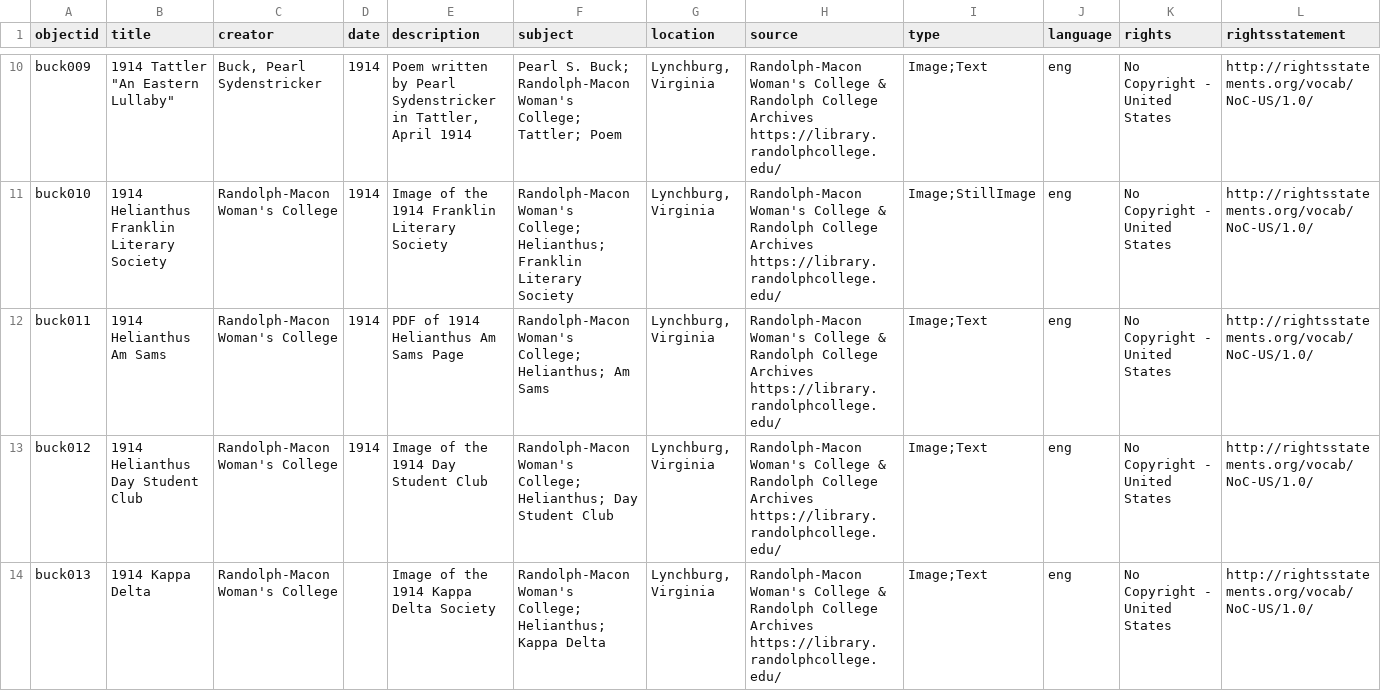
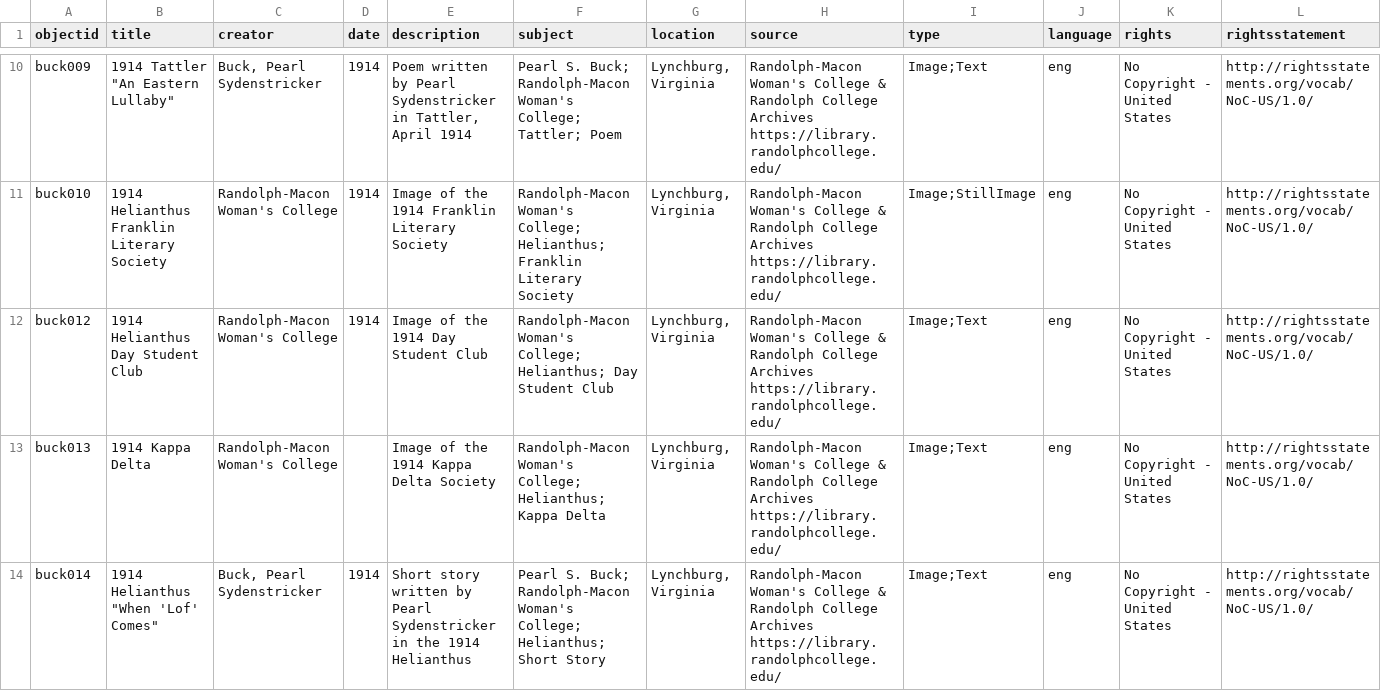
Before and after one commit to lleerandolph/buck-rmwc-draft, a CSV file: _data/buck_dhsl_project.csv, drawn as a sheet; only a part is shown, gaps mark what is left out; the shorter side is filled out with more unchanged rows; rows hold the shown columns only; the diff covers the shown part only; the diff names each change by its address in the sheet, - before the commit and + after, or states it on an @@ line.

Commit message:
updated data to remove images

```diff
--- a/_data/buck_dhsl_project.csv
+++ b/_data/buck_dhsl_project.csv
-row 12: buck011 | 1914 Helianthus Am Sams | Randolph-Macon Woman's College | 1914 | PDF of 1914 Helianthus Am Sams Page | Randolph-Macon Woman's College; Helianthus; Am Sams | Lynchburg, Virginia | Randolph-Macon Woman's College & Randolph College Archives https://library.randolphcollege.edu/ | Image;Text | eng | No Copyright - United States | http://rightsstatements.org/vocab/NoC-US/1.0/
```
Also changed, not shown: 1 removed row elsewhere in this file.
